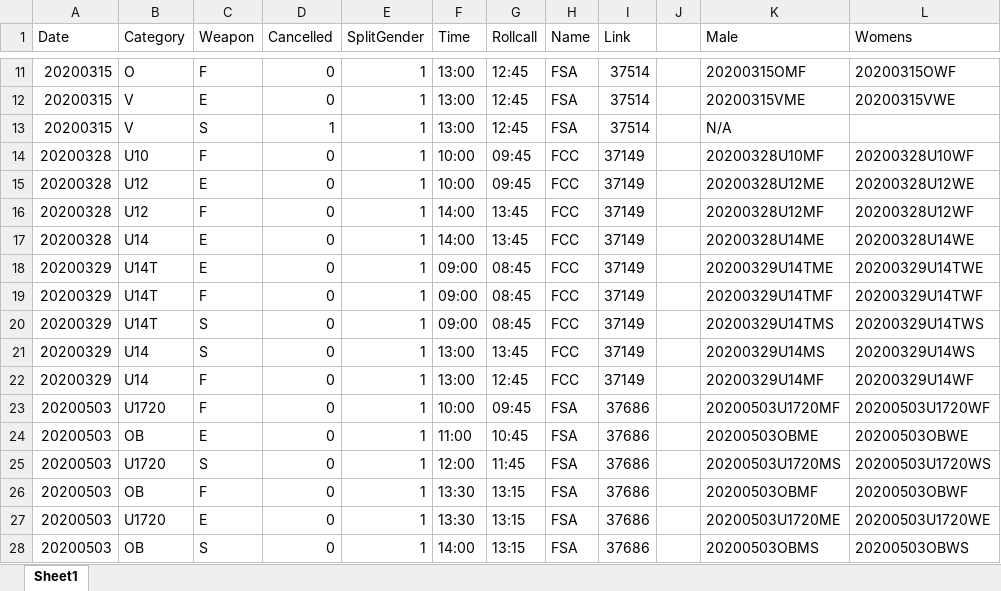
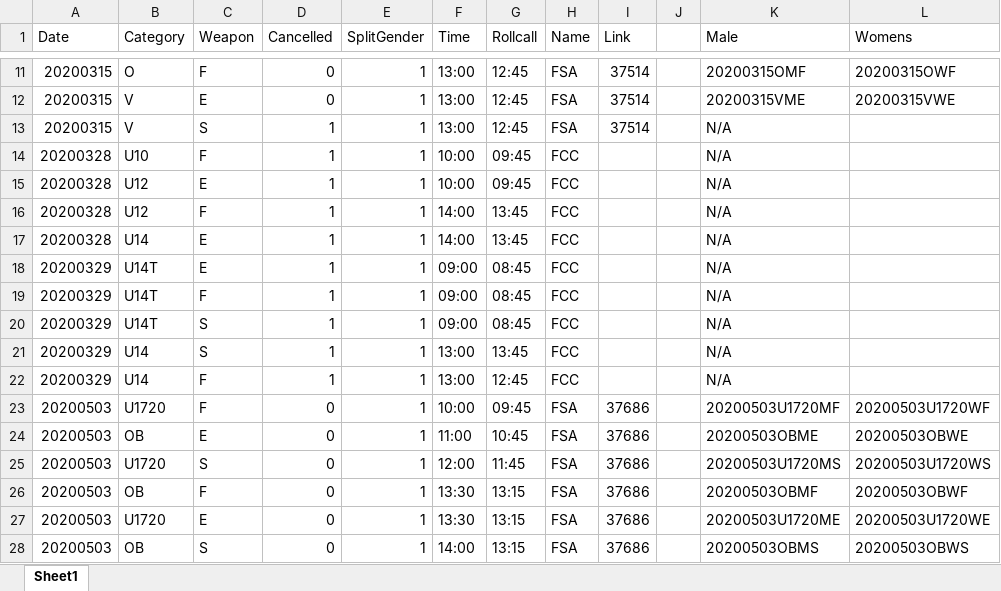
Before and after one commit to stuartmarshall87/FencingSAResults2, an Excel workbook: 2020/2020FSAdates.xlsx, sheet Sheet1, drawn as a sheet; only a part is shown, gaps mark what is left out; values as stored, in another font and other column widths than the file's, no borders; table styles not drawn; the diff names each change by its address in the sheet, - before the commit and + after, or states it on an @@ line.

```diff
--- a/2020/2020FSAdates.xlsx (sheet Sheet1)
+++ b/2020/2020FSAdates.xlsx (sheet Sheet1)
-D14:D22 (Cancelled): 0
+D14:D22 (Cancelled): 1
-I14:I22 (Link): 37149
+I14:I22 (Link): (empty)
-K14 (Male): 20200328U10MF
+K14 (Male): N/A
-L14 (Womens): 20200328U10WF
+L14 (Womens): (empty)
-K15 (Male): 20200328U12ME
+K15 (Male): N/A
-L15 (Womens): 20200328U12WE
+L15 (Womens): (empty)
-K16 (Male): 20200328U12MF
+K16 (Male): N/A
-L16 (Womens): 20200328U12WF
+L16 (Womens): (empty)
-K17 (Male): 20200328U14ME
+K17 (Male): N/A
-L17 (Womens): 20200328U14WE
+L17 (Womens): (empty)
-K18 (Male): 20200329U14TME
+K18 (Male): N/A
-L18 (Womens): 20200329U14TWE
+L18 (Womens): (empty)
-K19 (Male): 20200329U14TMF
+K19 (Male): N/A
-L19 (Womens): 20200329U14TWF
+L19 (Womens): (empty)
-K20 (Male): 20200329U14TMS
+K20 (Male): N/A
-L20 (Womens): 20200329U14TWS
+L20 (Womens): (empty)
-K21 (Male): 20200329U14MS
+K21 (Male): N/A
-L21 (Womens): 20200329U14WS
+L21 (Womens): (empty)
-K22 (Male): 20200329U14MF
+K22 (Male): N/A
-L22 (Womens): 20200329U14WF
+L22 (Womens): (empty)
```
Also changed, not shown: 1 other file.
